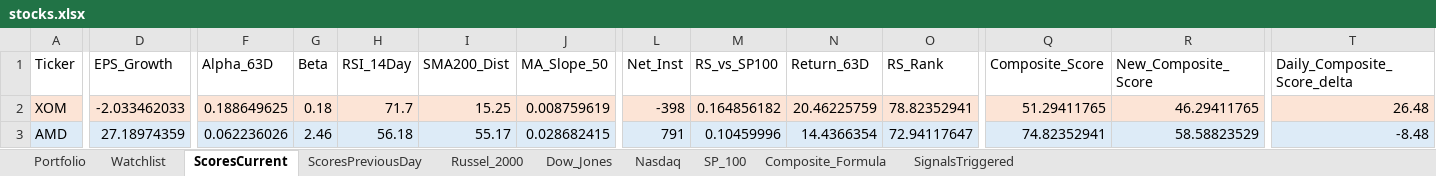
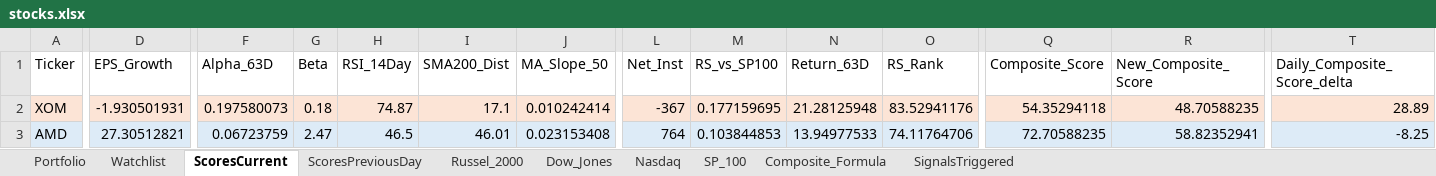
Before and after one commit to srijaipur/stocks-analytics-engine, an Excel workbook: stocks.xlsx, sheet ScoresCurrent, drawn as a sheet; only a part is shown, gaps mark what is left out; values as stored, in another font and other column widths than the file's, no borders; the diff covers the shown part only; the diff names each change by its address in the sheet, - before the commit and + after, or states it on an @@ line.

```diff
--- a/stocks.xlsx (sheet ScoresCurrent)
+++ b/stocks.xlsx (sheet ScoresCurrent)
-D2 (EPS_Growth): -2.033462033
+D2 (EPS_Growth): -1.930501931
-F2 (Alpha_63D): 0.188649625
+F2 (Alpha_63D): 0.197580073
-H2 (RSI_14Day): 71.7
+H2 (RSI_14Day): 74.87
-I2 (SMA200_Dist): 15.25
+I2 (SMA200_Dist): 17.1
-J2 (MA_Slope_50): 0.008759619
+J2 (MA_Slope_50): 0.010242414
-L2 (Net_Inst): -398
+L2 (Net_Inst): -367
-M2 (RS_vs_SP100): 0.164856182
+M2 (RS_vs_SP100): 0.177159695
-N2 (Return_63D): 20.46225759
+N2 (Return_63D): 21.28125948
-O2 (RS_Rank): 78.82352941
+O2 (RS_Rank): 83.52941176
-Q2 (Composite_Score): 51.29411765
+Q2 (Composite_Score): 54.35294118
-R2 (New_Composite_Score): 46.29411765
+R2 (New_Composite_Score): 48.70588235
-T2 (Daily_Composite_Score_delta): 26.48
+T2 (Daily_Composite_Score_delta): 28.89
-D3 (EPS_Growth): 27.18974359
+D3 (EPS_Growth): 27.30512821
-F3 (Alpha_63D): 0.062236026
+F3 (Alpha_63D): 0.06723759
-G3 (Beta): 2.46
+G3 (Beta): 2.47
-H3 (RSI_14Day): 56.18
+H3 (RSI_14Day): 46.5
-I3 (SMA200_Dist): 55.17
+I3 (SMA200_Dist): 46.01
-J3 (MA_Slope_50): 0.028682415
+J3 (MA_Slope_50): 0.023153408
-L3 (Net_Inst): 791
+L3 (Net_Inst): 764
-M3 (RS_vs_SP100): 0.10459996
+M3 (RS_vs_SP100): 0.103844853
-N3 (Return_63D): 14.4366354
+N3 (Return_63D): 13.94977533
-O3 (RS_Rank): 72.94117647
+O3 (RS_Rank): 74.11764706
-Q3 (Composite_Score): 74.82352941
+Q3 (Composite_Score): 72.70588235
-R3 (New_Composite_Score): 58.58823529
+R3 (New_Composite_Score): 58.82352941
-T3 (Daily_Composite_Score_delta): -8.48
+T3 (Daily_Composite_Score_delta): -8.25
```
Also changed, not shown: 980 edited cells and cell formats elsewhere in this sheet, sheet SignalsTriggered, sheet ScoresPreviousDay, 4 other files.
